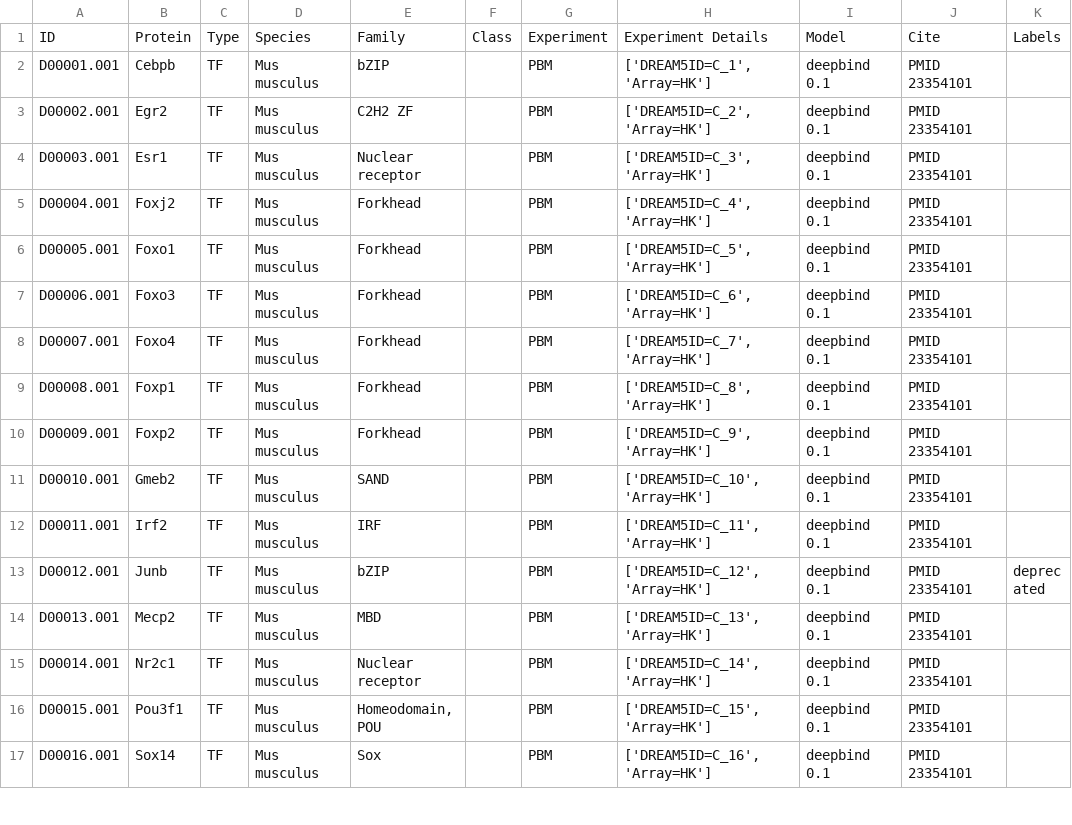
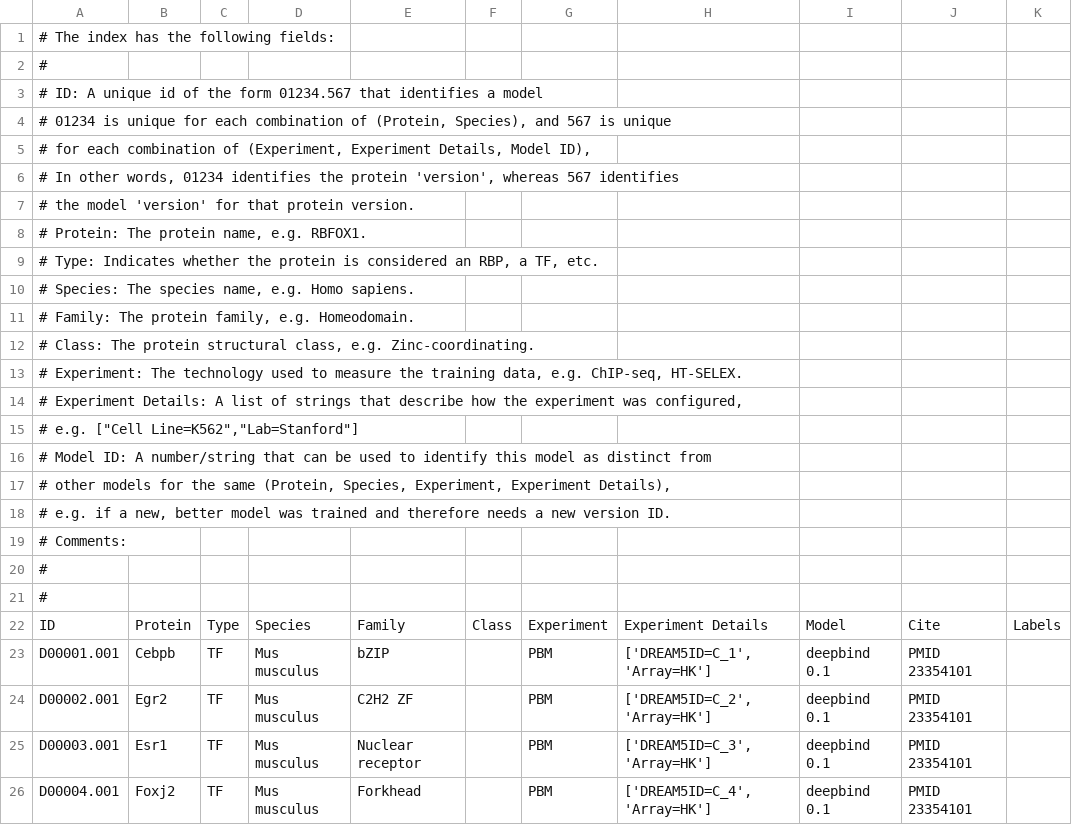
Before and after one commit to devin-petersohn/endive, a TSV file: deepbind/db/db.tsv, drawn as a sheet; only a part is shown; the shorter side is filled out with more unchanged rows; rows hold the shown columns only; the diff names each change by its address in the sheet, - before the commit and + after, or states it on an @@ line.

```diff
--- a/deepbind/db/db.tsv
+++ b/deepbind/db/db.tsv
+row 1: # The index has the following fields:
+row 2: #
+row 3: # ID: A unique id of the form 01234.567 that identifies a model
+row 4: # 01234 is unique for each combination of (Protein, Species), and 567 is unique
+row 5: # for each combination of (Experiment, Experiment Details, Model ID),
+row 6: # In other words, 01234 identifies the protein 'version', whereas 567 identifies
+row 7: # the model 'version' for that protein version.
+row 8: # Protein: The protein name, e.g. RBFOX1.
+row 9: # Type: Indicates whether the protein is considered an RBP, a TF, etc.
+row 10: # Species: The species name, e.g. Homo sapiens.
+row 11: # Family: The protein family, e.g. Homeodomain.
+row 12: # Class: The protein structural class, e.g. Zinc-coordinating.
+row 13: # Experiment: The technology used to measure the training data, e.g. ChIP-seq, HT-SELEX.
+row 14: # Experiment Details: A list of strings that describe how the experiment was configured,
+row 15: # e.g. ["Cell Line=K562","Lab=Stanford"]
+row 16: # Model ID: A number/string that can be used to identify this model as distinct from
+row 17: # other models for the same (Protein, Species, Experiment, Experiment Details),
+row 18: # e.g. if a new, better model was trained and therefore needs a new version ID.
+row 19: # Comments:
+row 20: #
+row 21: #
```
Also changed, not shown: 15 other files.
